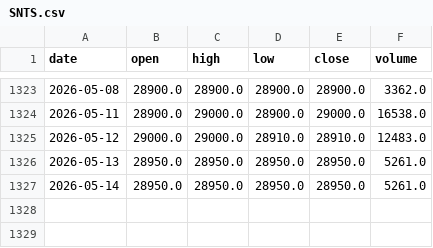
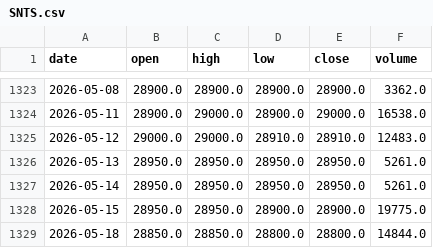
Before and after one commit to azerty007s00-oss/brvm-screener, a CSV file: data/daily/SNTS.csv, drawn as a sheet; only a part is shown, gaps mark what is left out; the diff names each change by its address in the sheet, - before the commit and + after, or states it on an @@ line.

```diff
--- a/data/daily/SNTS.csv
+++ b/data/daily/SNTS.csv
+row 1328: 2026-05-15 | 28950.0 | 28950.0 | 28900.0 | 28900.0 | 19775.0
+row 1329: 2026-05-18 | 28850.0 | 28850.0 | 28800.0 | 28800.0 | 14844.0
```
Also changed, not shown: data/daily/BRVMC.csv, data/daily/CBIBF.csv, 46 other files.
